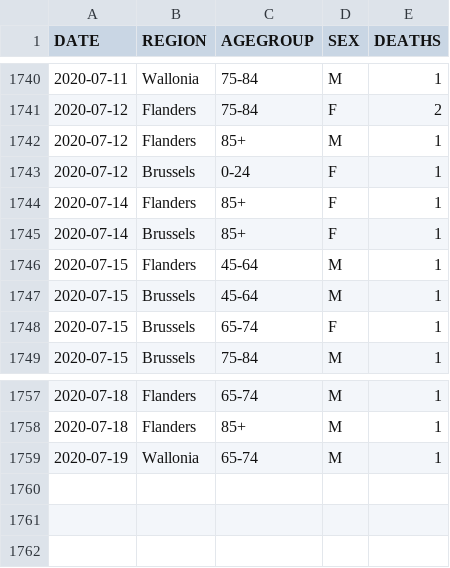
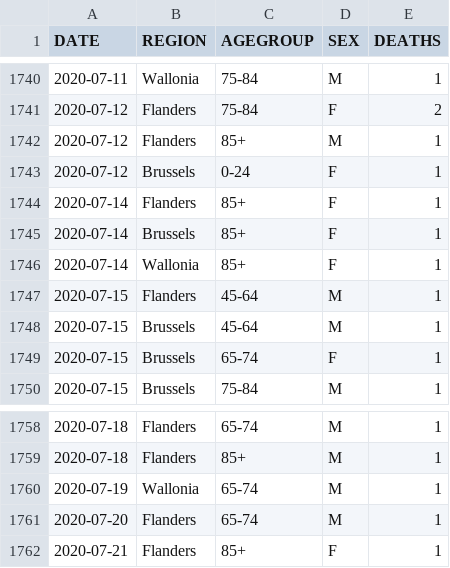
Before and after one commit to pdebuyl/sciensano-covid-19-data, a CSV file: data/COVID19BE_MORT.csv, drawn as a sheet; only a part is shown, gaps mark what is left out; the diff names each change by its address in the sheet, - before the commit and + after, or states it on an @@ line.

```diff
--- a/data/COVID19BE_MORT.csv
+++ b/data/COVID19BE_MORT.csv
+row 1746: 2020-07-14 | Wallonia | 85+ | F | 1
+row 1761: 2020-07-20 | Flanders | 65-74 | M | 1
+row 1762: 2020-07-21 | Flanders | 85+ | F | 1
```
Also changed, not shown: data/COVID19BE_CASES_AGESEX.csv, data/COVID19BE_CASES_MUNI_CUM.csv, 9 other files.
